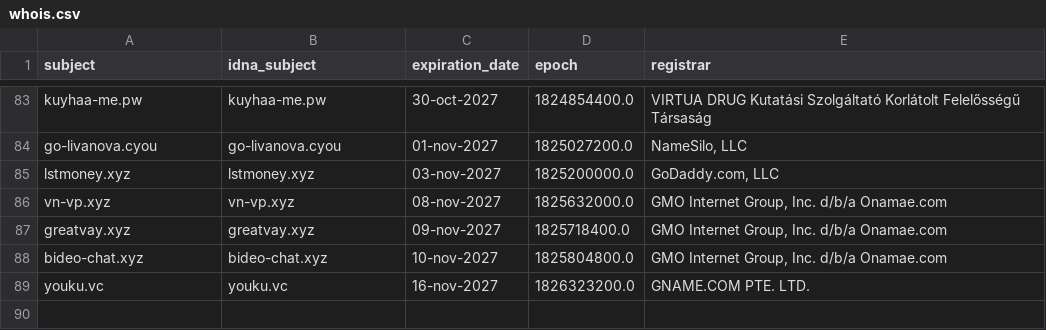
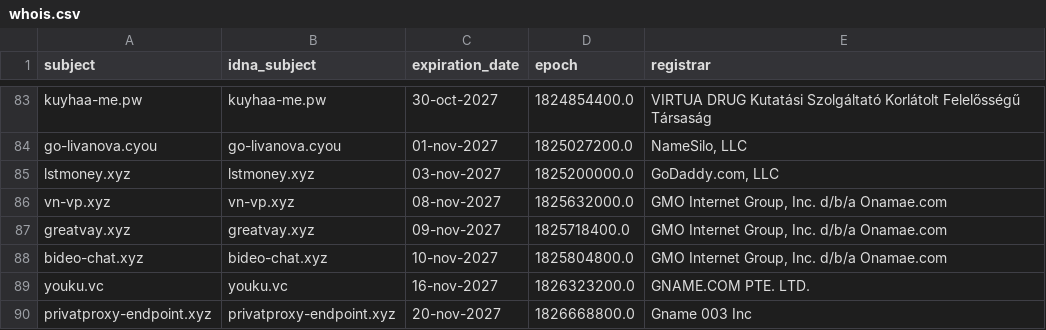
Before and after one commit to bigdargon/hostsVN-threat-dead-hosts, a CSV file: .pyfunceble/whois.csv, drawn as a sheet; only a part is shown, gaps mark what is left out.

```diff
--- a/.pyfunceble/whois.csv
+++ b/.pyfunceble/whois.csv
@@ -89 +89,2 @@ bideo-chat.xyz,bideo-chat.xyz,10-nov-2027,1825804800.0,"GMO Internet Group, Inc.
 youku.vc,youku.vc,16-nov-2027,1826323200.0,GNAME.COM PTE. LTD.
+privatproxy-endpoint.xyz,privatproxy-endpoint.xyz,20-nov-2027,1826668800.0,Gname 003 Inc
```
Also changed, not shown: .pyfunceble/inactive.csv, 12 other files.
